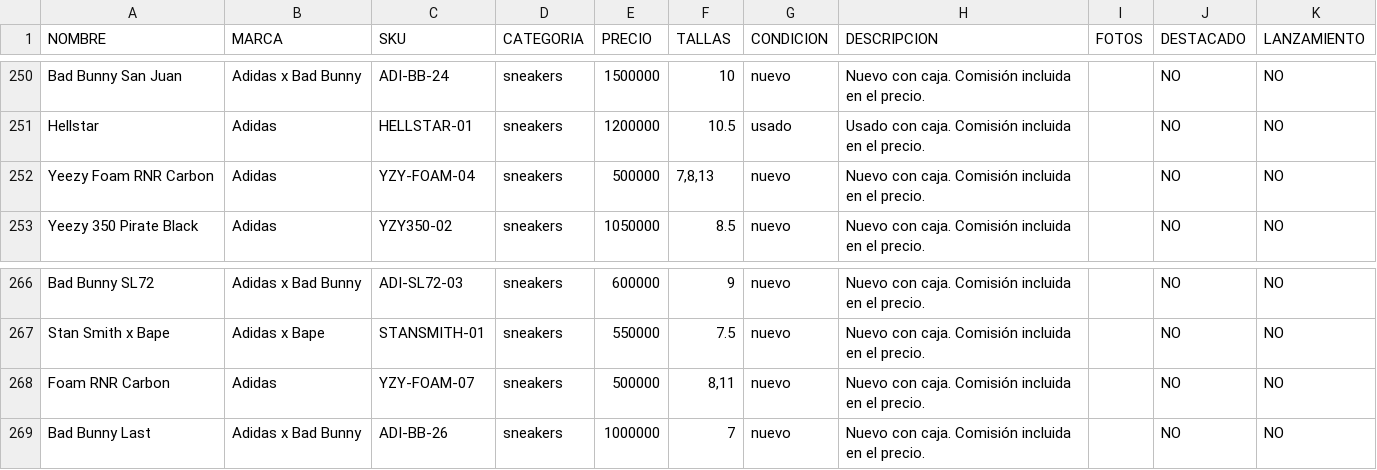
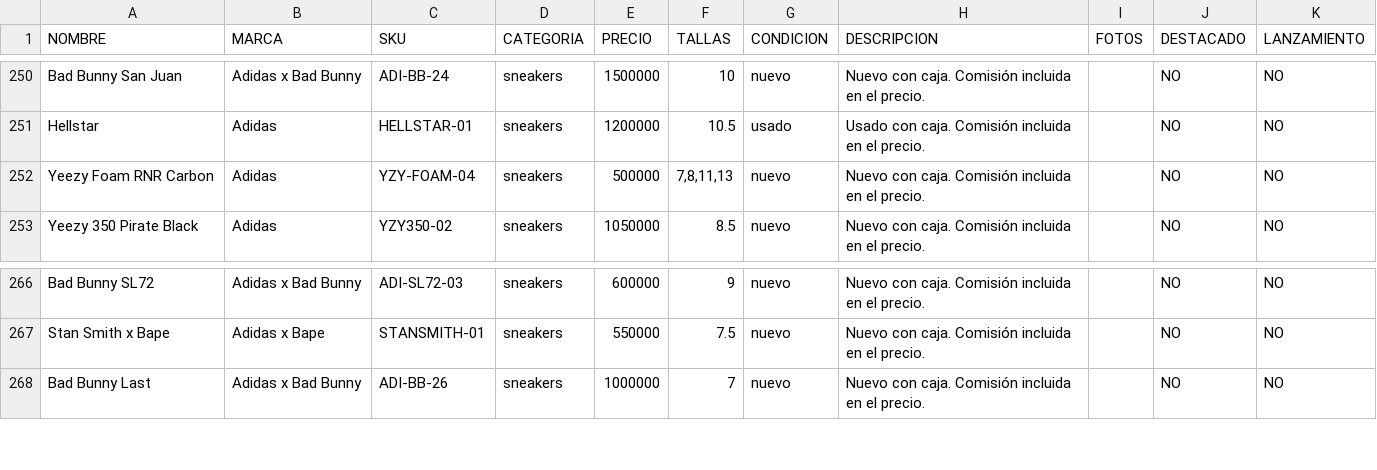
Before and after one commit to pitzsneakerscol-ui/pitsneakers-web, a CSV file: docs/inventario-pitsneakers.csv, drawn as a sheet; only a part is shown, gaps mark what is left out.

```diff
--- a/docs/inventario-pitsneakers.csv
+++ b/docs/inventario-pitsneakers.csv
@@ -251,3 +251,3 @@ Bad Bunny San Juan,Adidas x Bad Bunny,ADI-BB-24,sneakers,1500000,10,nuevo,Nuevo
 Hellstar,Adidas,HELLSTAR-01,sneakers,1200000,10.5,usado,Usado con caja. Comisión incluida en el precio.,,NO,NO
-Yeezy Foam RNR Carbon,Adidas,YZY-FOAM-04,sneakers,500000,"7,8,13",nuevo,Nuevo con caja. Comisión incluida en el precio.,,NO,NO
+Yeezy Foam RNR Carbon,Adidas,YZY-FOAM-04,sneakers,500000,"7,8,11,13",nuevo,Nuevo con caja. Comisión incluida en el precio.,,NO,NO
 Yeezy 350 Pirate Black,Adidas,YZY350-02,sneakers,1050000,8.5,nuevo,Nuevo con caja. Comisión incluida en el precio.,,NO,NO
@@ -267,3 +267,2 @@ Bad Bunny SL72,Adidas x Bad Bunny,ADI-SL72-03,sneakers,600000,9,nuevo,Nuevo con
 Stan Smith x Bape,Adidas x Bape,STANSMITH-01,sneakers,550000,7.5,nuevo,Nuevo con caja. Comisión incluida en el precio.,,NO,NO
-Foam RNR Carbon,Adidas,YZY-FOAM-07,sneakers,500000,"8,11",nuevo,Nuevo con caja. Comisión incluida en el precio.,,NO,NO
 Bad Bunny Last,Adidas x Bad Bunny,ADI-BB-26,sneakers,1000000,7,nuevo,Nuevo con caja. Comisión incluida en el precio.,,NO,NO
```
Also changed, not shown: 1 other file.
